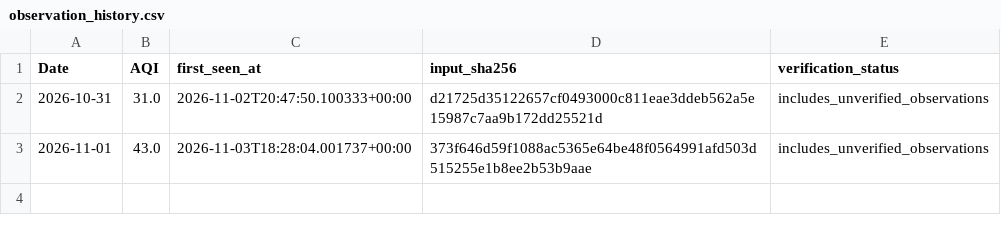
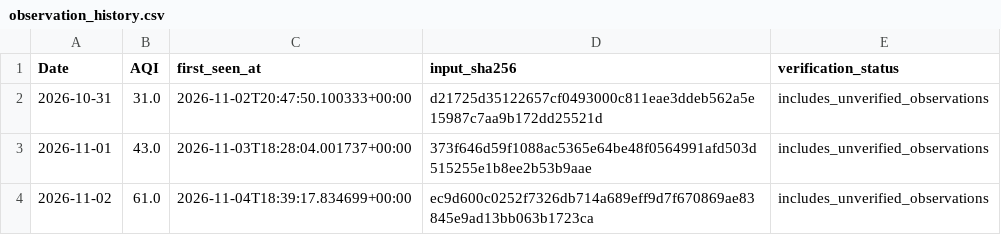
Before and after one commit to AhmedOT22/Air-Quality-Forecasting, a CSV file: reports/operational/observation_history.csv, drawn as a sheet; the diff names each change by its address in the sheet, - before the commit and + after, or states it on an @@ line.

```diff
--- a/reports/operational/observation_history.csv
+++ b/reports/operational/observation_history.csv
+row 4: 2026-11-02 | 61.0 | 2026-11-04T18:39:17.834699+00:00 | ec9d600c0252f7326db714a689eff9d7f670869ae83845e9ad13bb063b1723ca | includes_unverified_observations
```
Also changed, not shown: reports/operational/forecast_history.csv, reports/operational/forecast_weather.csv, 7 other files.
